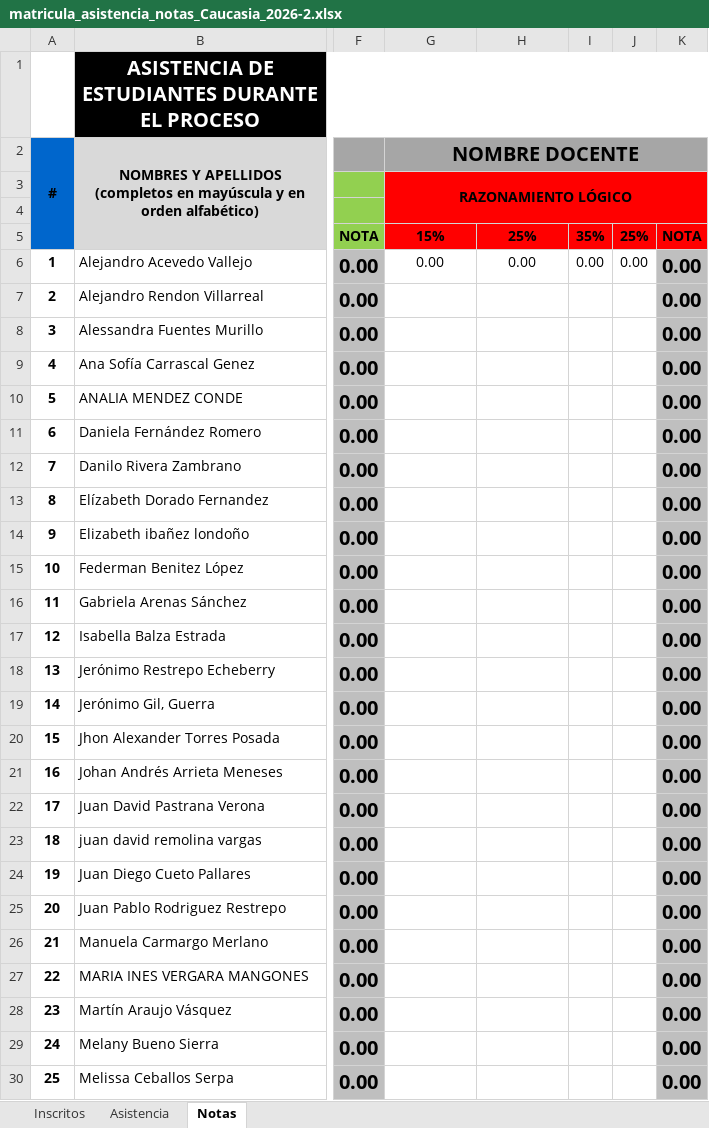
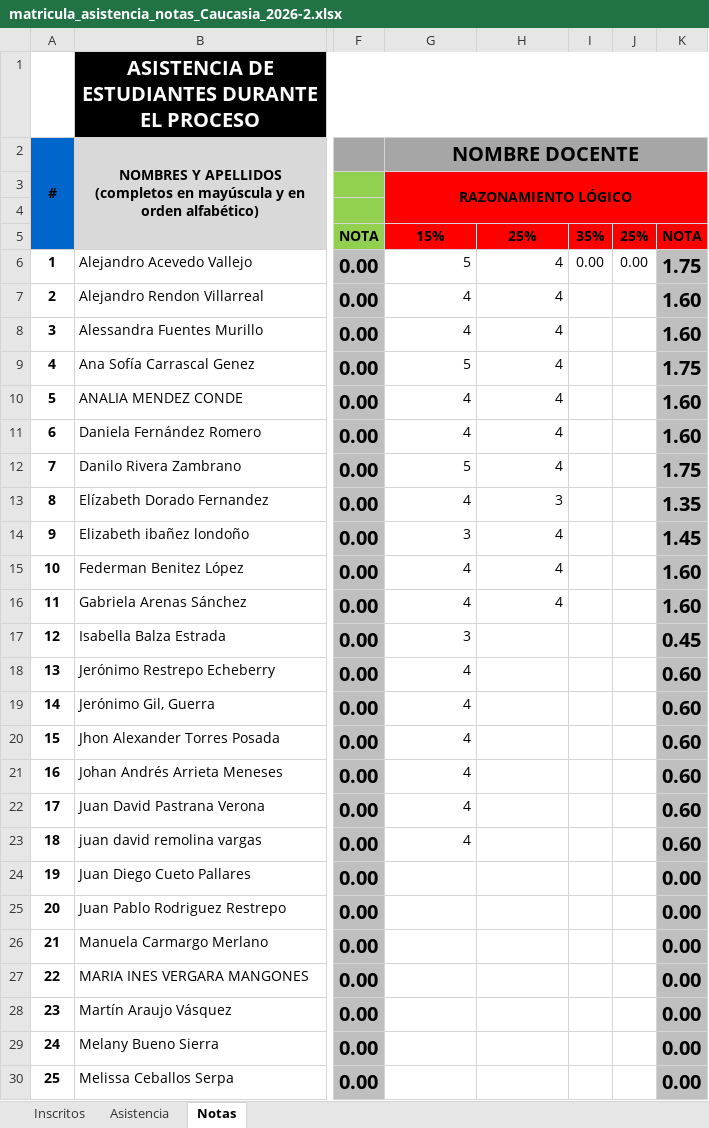
Before and after one commit to marco-canas/camino-udea, an Excel workbook: 9_asistencia_evaluacion/matricula_asistencia_notas_Caucasia_2026-2.xlsx, sheet Notas, drawn as a sheet; only a part is shown, gaps mark what is left out; values as stored, in another font and other column widths than the file's, no borders; charts and pictures not drawn; the diff names each change by its address in the sheet, - before the commit and + after, or states it on an @@ line.

```diff
--- a/9_asistencia_evaluacion/matricula_asistencia_notas_Caucasia_2026-2.xlsx (sheet Notas)
+++ b/9_asistencia_evaluacion/matricula_asistencia_notas_Caucasia_2026-2.xlsx (sheet Notas)
-G6: 0.00
+G6: 5
-G6:H6 alignment: center
+G6:H6 alignment: right
-H6: 0.00
+H6: 4
-K6: 0.00
+K6: 1.75
-G7:G8: (empty)
+G7:G8: 4
-H7:H12: (empty)
+H7:H12: 4
-K7:K8: 0.00
+K7:K8: 1.60
-G9: (empty)
+G9: 5
-K9: 0.00
+K9: 1.75
-G10:G11: (empty)
+G10:G11: 4
-K10:K11: 0.00
+K10:K11: 1.60
-G12: (empty)
+G12: 5
-K12: 0.00
+K12: 1.75
-G13: (empty)
+G13: 4
-H13: (empty)
+H13: 3
-K13: 0.00
+K13: 1.35
-G14: (empty)
+G14: 3
-H14:H16: (empty)
+H14:H16: 4
-K14: 0.00
+K14: 1.45
-G15:G16: (empty)
+G15:G16: 4
-K15:K16: 0.00
+K15:K16: 1.60
-G17: (empty)
+G17: 3
-K17: 0.00
+K17: 0.45
-G18:G23: (empty)
+G18:G23: 4
-K18:K23: 0.00
+K18:K23: 0.60
```
Also changed, not shown: sheet Asistencia, 14 other files.
